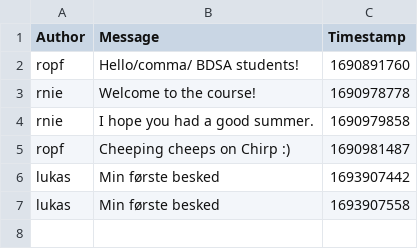
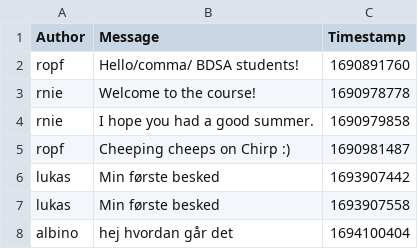
Before and after one commit to ITU-BDSA23-GROUP4/Chirp, a CSV file: Chirp/ccirp_cli_db.csv, drawn as a sheet.

```diff
--- a/Chirp/ccirp_cli_db.csv
+++ b/Chirp/ccirp_cli_db.csv
@@ -7 +7,2 @@ lukas,Min første besked,1693907442
 lukas,Min første besked,1693907558
+albino,hej hvordan går det,1694100404
```
Also changed, not shown: 3 other files.
